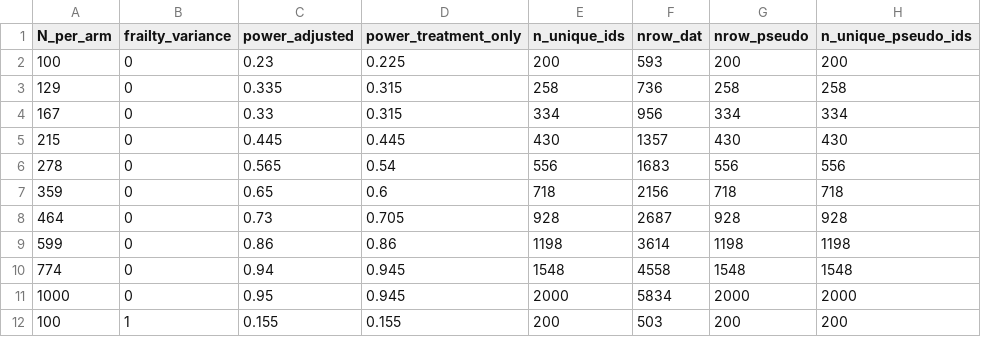
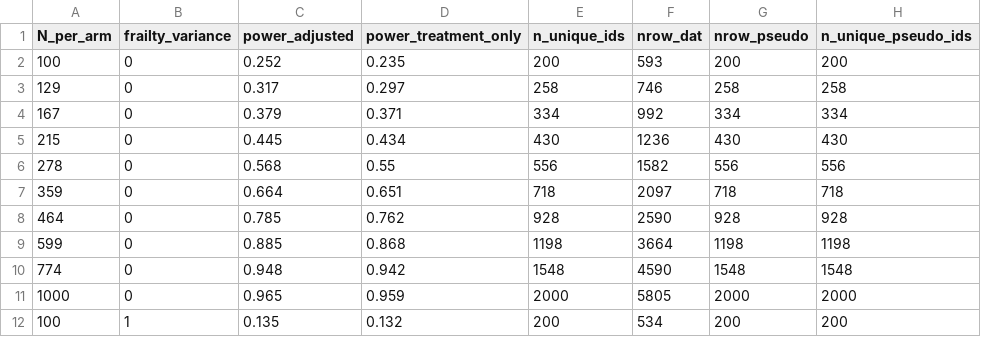
Before and after one commit to paidaxing3482/MCC-pseudovalue-simulations, a CSV file: design_vignette_power_final_frailty.csv, drawn as a sheet; only a part is shown; the diff covers the shown part only.

Commit message:
Rerun design vignette with 1000 replicates and linear x-axis

```diff
--- a/design_vignette_power_final_frailty.csv
+++ b/design_vignette_power_final_frailty.csv
@@ -1,12 +1,12 @@
 "N_per_arm","frailty_variance","power_adjusted","power_treatment_only","n_unique_ids","nrow_dat","nrow_pseudo","n_unique_pseudo_ids"
-100,0,0.23,0.225,200,593,200,200
-129,0,0.335,0.315,258,736,258,258
-167,0,0.33,0.315,334,956,334,334
-215,0,0.445,0.445,430,1357,430,430
-278,0,0.565,0.54,556,1683,556,556
-359,0,0.65,0.6,718,2156,718,718
-464,0,0.73,0.705,928,2687,928,928
-599,0,0.86,0.86,1198,3614,1198,1198
-774,0,0.94,0.945,1548,4558,1548,1548
-1000,0,0.95,0.945,2000,5834,2000,2000
-100,1,0.155,0.155,200,503,200,200
+100,0,0.252,0.235,200,593,200,200
+129,0,0.317,0.297,258,746,258,258
+167,0,0.379,0.371,334,992,334,334
+215,0,0.445,0.434,430,1236,430,430
+278,0,0.568,0.55,556,1582,556,556
+359,0,0.664,0.651,718,2097,718,718
+464,0,0.785,0.762,928,2590,928,928
+599,0,0.885,0.868,1198,3664,1198,1198
+774,0,0.948,0.942,1548,4590,1548,1548
+1000,0,0.965,0.959,2000,5805,2000,2000
+100,1,0.135,0.132,200,534,200,200
```
Also changed, not shown: 27 edited cells elsewhere in this file, 5 other files.
